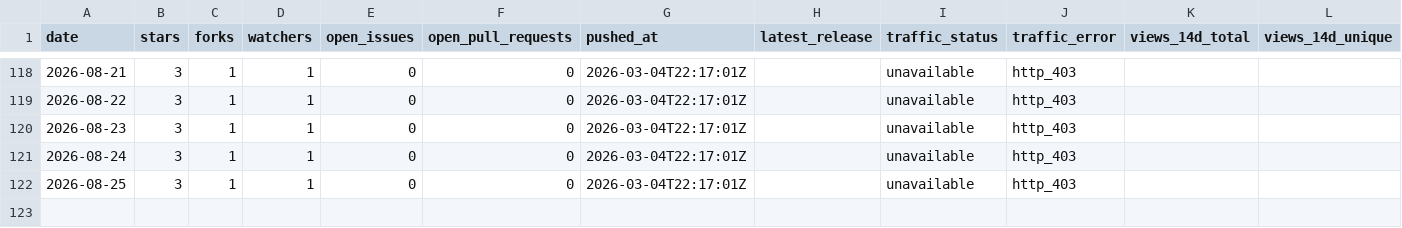
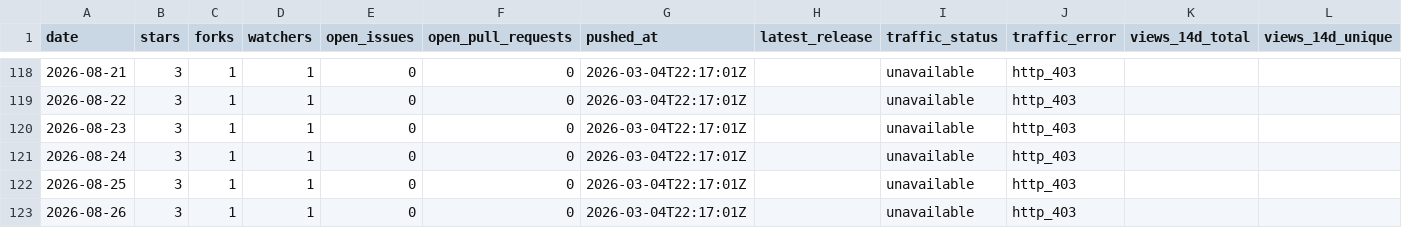
Before and after one commit to pavelpolach321/tracker, a CSV file: data/metrics/tropicsquare/libtropic-go.csv, drawn as a sheet; only a part is shown, gaps mark what is left out; rows hold the shown columns only; the diff names each change by its address in the sheet, - before the commit and + after, or states it on an @@ line.

```diff
--- a/data/metrics/tropicsquare/libtropic-go.csv
+++ b/data/metrics/tropicsquare/libtropic-go.csv
+row 123: 2026-08-26 | 3 | 1 | 1 | 0 | 0 | 2026-03-04T22:17:01Z |  | unavailable | http_403
```
Also changed, not shown: data/metrics/tropicsquare/libtropic-arduino.csv, data/metrics/tropicsquare/libtropic.csv, 6 other files.
